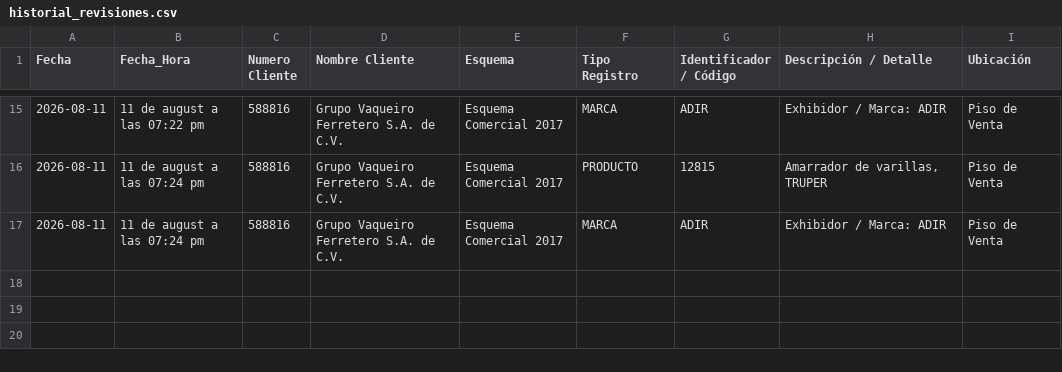
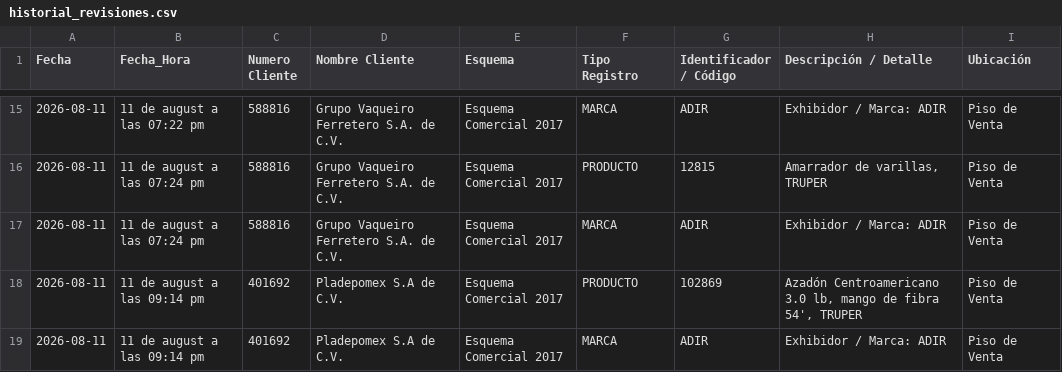
Before and after one commit to Jhjimenez29/Plata17, a CSV file: historial_revisiones.csv, drawn as a sheet; only a part is shown, gaps mark what is left out; the diff names each change by its address in the sheet, - before the commit and + after, or states it on an @@ line.

Commit message:
Respaldo automatico: nueva auditoria en historial_revisiones.csv

```diff
--- a/historial_revisiones.csv
+++ b/historial_revisiones.csv
+row 18: 2026-08-11 | 11 de august a las 09:14 pm | 401692 | Pladepomex S.A de C.V. | Esquema Comercial 2017 | PRODUCTO | 102869 | Azadón Centroamericano 3.0 lb, mango de fibra 54', TRUPER | Piso de Venta
+row 19: 2026-08-11 | 11 de august a las 09:14 pm | 401692 | Pladepomex S.A de C.V. | Esquema Comercial 2017 | MARCA | ADIR | Exhibidor / Marca: ADIR | Piso de Venta
```
